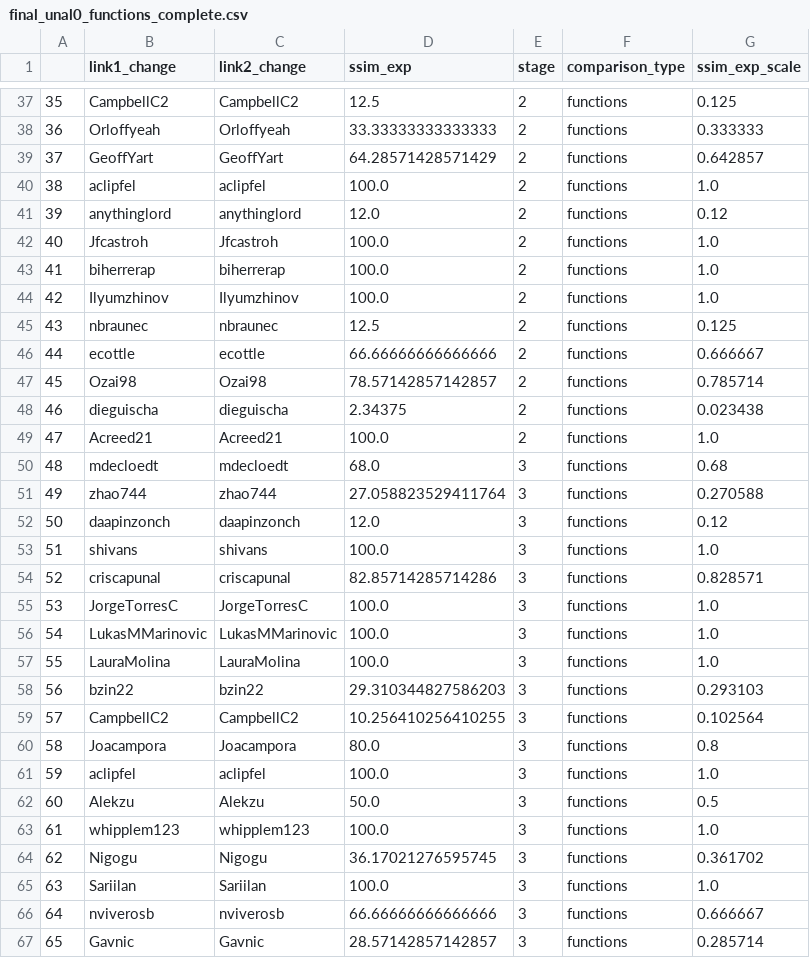
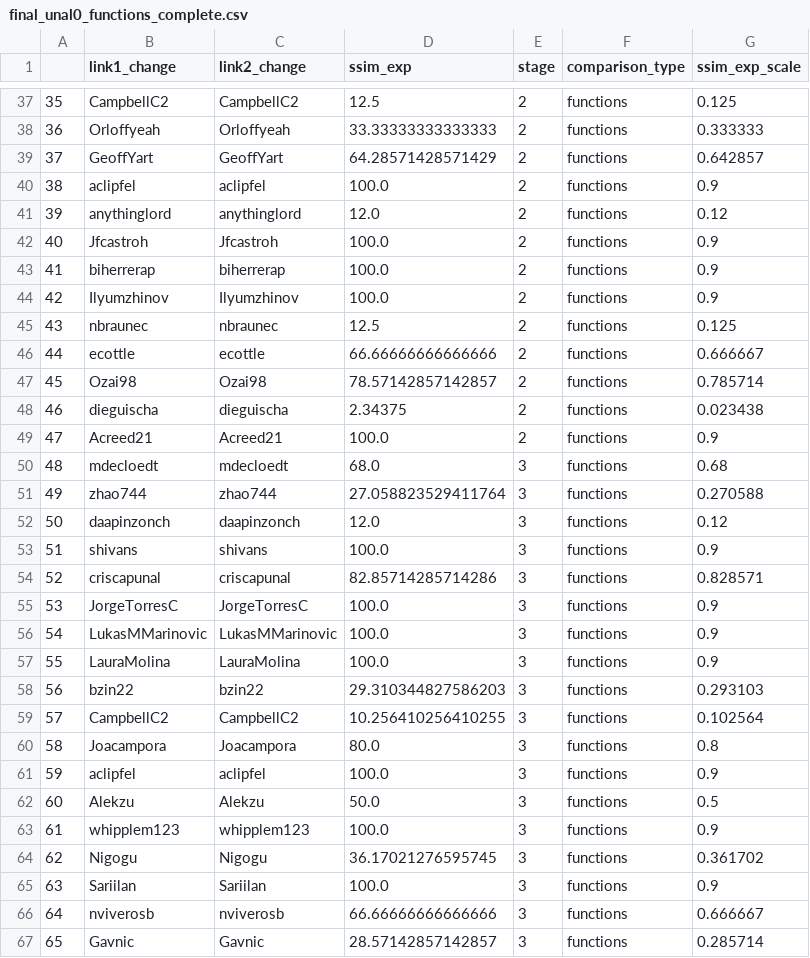
Before and after one commit to ironhacks/fall-2017-analysis, a CSV file: descriptive-analysis/final_unal0_functions_complete.csv, drawn as a sheet; only a part is shown, gaps mark what is left out; the diff covers the shown part only.

```diff
--- a/descriptive-analysis/final_unal0_functions_complete.csv
+++ b/descriptive-analysis/final_unal0_functions_complete.csv
@@ -39,7 +39,7 @@
 37,GeoffYart,GeoffYart,64.28571428571429,2,functions,0.642857
-38,aclipfel,aclipfel,100.0,2,functions,1.0
+38,aclipfel,aclipfel,100.0,2,functions,0.9
 39,anythinglord,anythinglord,12.0,2,functions,0.12
-40,Jfcastroh,Jfcastroh,100.0,2,functions,1.0
-41,biherrerap,biherrerap,100.0,2,functions,1.0
-42,Ilyumzhinov,Ilyumzhinov,100.0,2,functions,1.0
+40,Jfcastroh,Jfcastroh,100.0,2,functions,0.9
+41,biherrerap,biherrerap,100.0,2,functions,0.9
+42,Ilyumzhinov,Ilyumzhinov,100.0,2,functions,0.9
 43,nbraunec,nbraunec,12.5,2,functions,0.125
@@ -48,3 +48,3 @@
 46,dieguischa,dieguischa,2.34375,2,functions,0.023438
-47,Acreed21,Acreed21,100.0,2,functions,1.0
+47,Acreed21,Acreed21,100.0,2,functions,0.9
 48,mdecloedt,mdecloedt,68.0,3,functions,0.68
@@ -52,7 +52,7 @@
 50,daapinzonch,daapinzonch,12.0,3,functions,0.12
-51,shivans,shivans,100.0,3,functions,1.0
+51,shivans,shivans,100.0,3,functions,0.9
 52,criscapunal,criscapunal,82.85714285714286,3,functions,0.828571
-53,JorgeTorresC,JorgeTorresC,100.0,3,functions,1.0
-54,LukasMMarinovic,LukasMMarinovic,100.0,3,functions,1.0
-55,LauraMolina,LauraMolina,100.0,3,functions,1.0
+53,JorgeTorresC,JorgeTorresC,100.0,3,functions,0.9
+54,LukasMMarinovic,LukasMMarinovic,100.0,3,functions,0.9
+55,LauraMolina,LauraMolina,100.0,3,functions,0.9
 56,bzin22,bzin22,29.310344827586203,3,functions,0.293103
@@ -60,7 +60,7 @@
 58,Joacampora,Joacampora,80.0,3,functions,0.8
-59,aclipfel,aclipfel,100.0,3,functions,1.0
+59,aclipfel,aclipfel,100.0,3,functions,0.9
 60,Alekzu,Alekzu,50.0,3,functions,0.5
-61,whipplem123,whipplem123,100.0,3,functions,1.0
+61,whipplem123,whipplem123,100.0,3,functions,0.9
 62,Nigogu,Nigogu,36.17021276595745,3,functions,0.361702
-63,Sariilan,Sariilan,100.0,3,functions,1.0
+63,Sariilan,Sariilan,100.0,3,functions,0.9
 64,nviverosb,nviverosb,66.66666666666666,3,functions,0.666667
```
Also changed, not shown: 37 edited cells elsewhere in this file, 13 other files.
